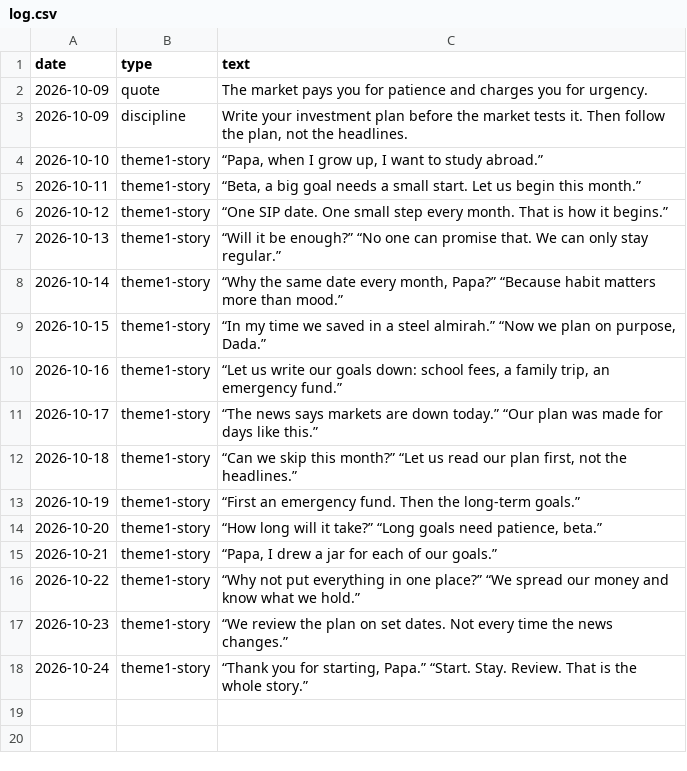
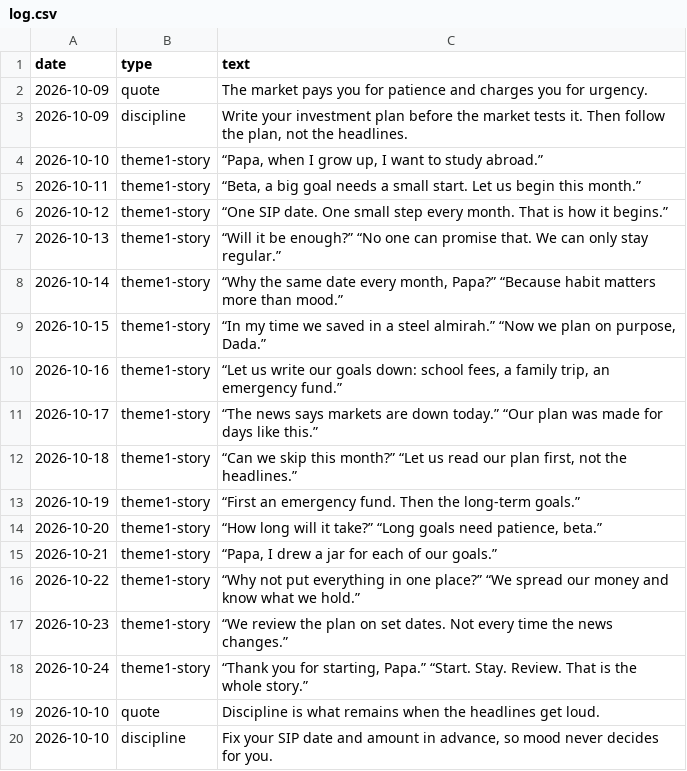
Before and after one commit to darshildshah211/dds-posters, a CSV file: stories/log.csv, drawn as a sheet; the diff names each change by its address in the sheet, - before the commit and + after, or states it on an @@ line.

```diff
--- a/stories/log.csv
+++ b/stories/log.csv
+row 19: 2026-10-10 | quote | Discipline is what remains when the headlines get loud.
+row 20: 2026-10-10 | discipline | Fix your SIP date and amount in advance, so mood never decides for you.
```
Also changed, not shown: 2 other files.
